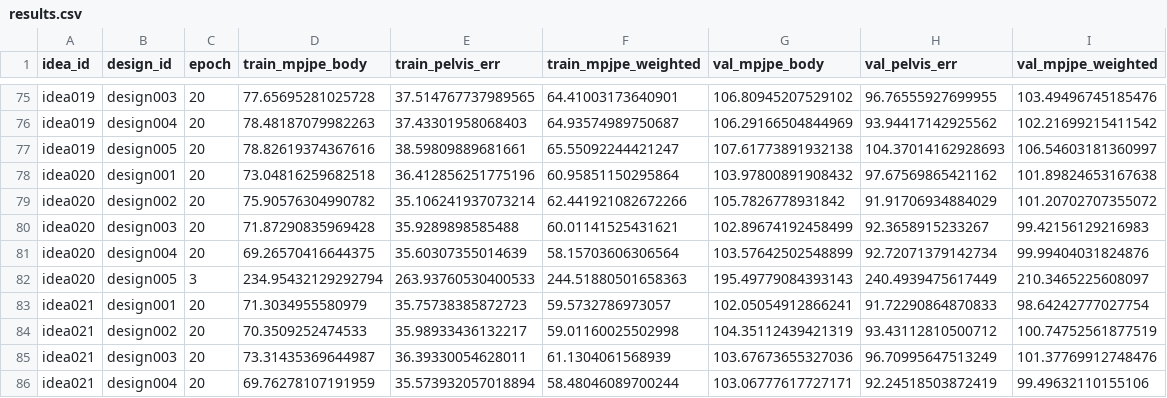
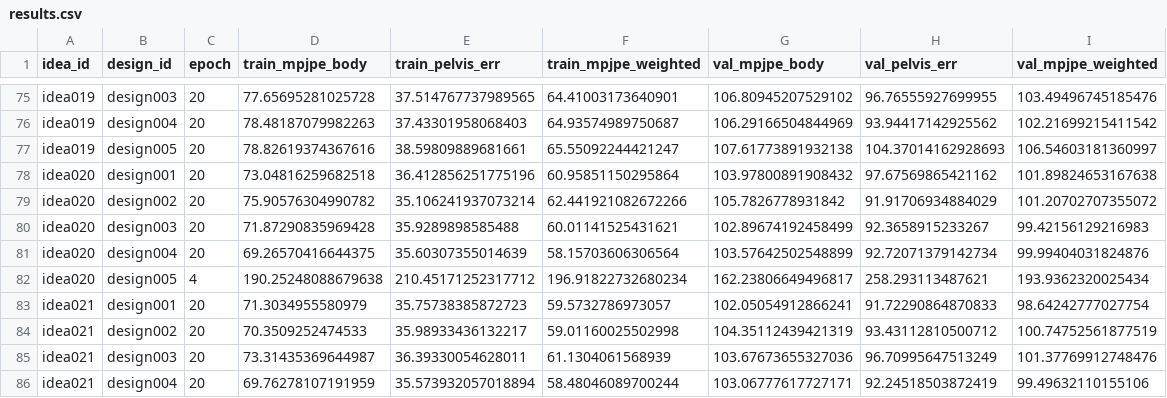
Before and after one commit to yanghangAI/autosapiens, a CSV file: results.csv, drawn as a sheet; only a part is shown, gaps mark what is left out.

Commit message:
Auto-commit results [2026-04-15 07:20:33 UTC]

```diff
--- a/results.csv
+++ b/results.csv
@@ -81,3 +81,3 @@ idea020,design003,20,71.87290835969428,35.9289898585488,60.01141525431621,102.89
 idea020,design004,20,69.26570416644375,35.60307355014639,58.15703606306564,103.57642502548899,92.72071379142734,99.99404031824876
-idea020,design005,3,234.95432129292794,263.93760530400533,244.51880501658363,195.49779084393143,240.4939475617449,210.3465225608097
+idea020,design005,4,190.25248088679638,210.45171252317712,196.91822732680234,162.23806649496817,258.293113487621,193.9362320025434
 idea021,design001,20,71.3034955580979,35.75738385872723,59.5732786973057,102.05054912866241,91.72290864870833,98.64242777027754
```
Also changed, not shown: runs/idea020/design005/metrics.csv, 4 other files.
